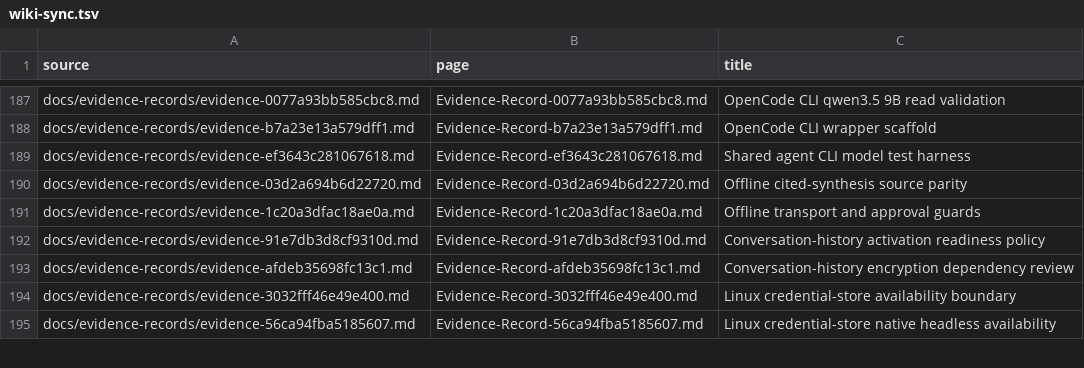
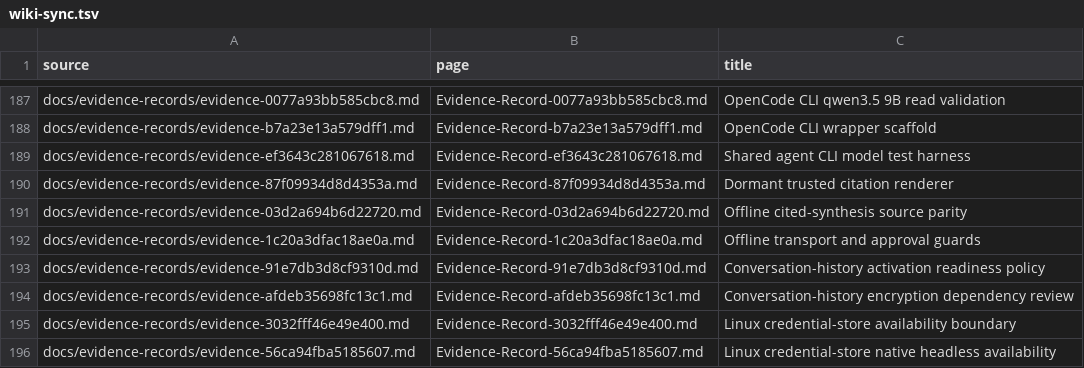
Before and after one commit to hysel/haven-42, a TSV file: config/wiki-sync.tsv, drawn as a sheet; only a part is shown, gaps mark what is left out.

```diff
--- a/config/wiki-sync.tsv
+++ b/config/wiki-sync.tsv
@@ -189,2 +189,3 @@ docs/evidence-records/evidence-b7a23e13a579dff1.md	Evidence-Record-b7a23e13a579d
 docs/evidence-records/evidence-ef3643c281067618.md	Evidence-Record-ef3643c281067618.md	Shared agent CLI model test harness
+docs/evidence-records/evidence-87f09934d8d4353a.md	Evidence-Record-87f09934d8d4353a.md	Dormant trusted citation renderer
 docs/evidence-records/evidence-03d2a694b6d22720.md	Evidence-Record-03d2a694b6d22720.md	Offline cited-synthesis source parity
```
Also changed, not shown: config/evidence-catalog.tsv, 19 other files.
